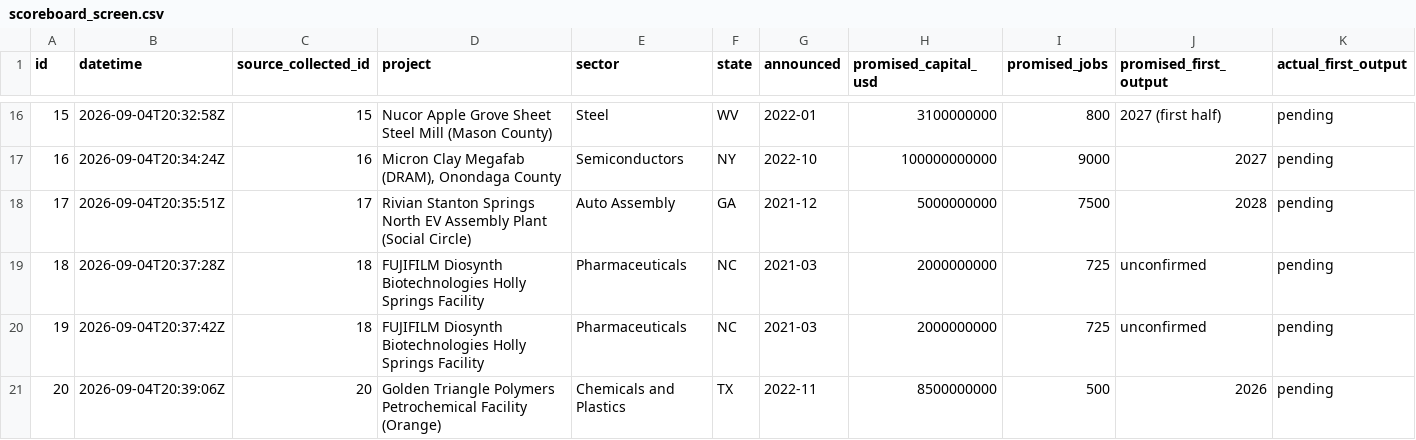
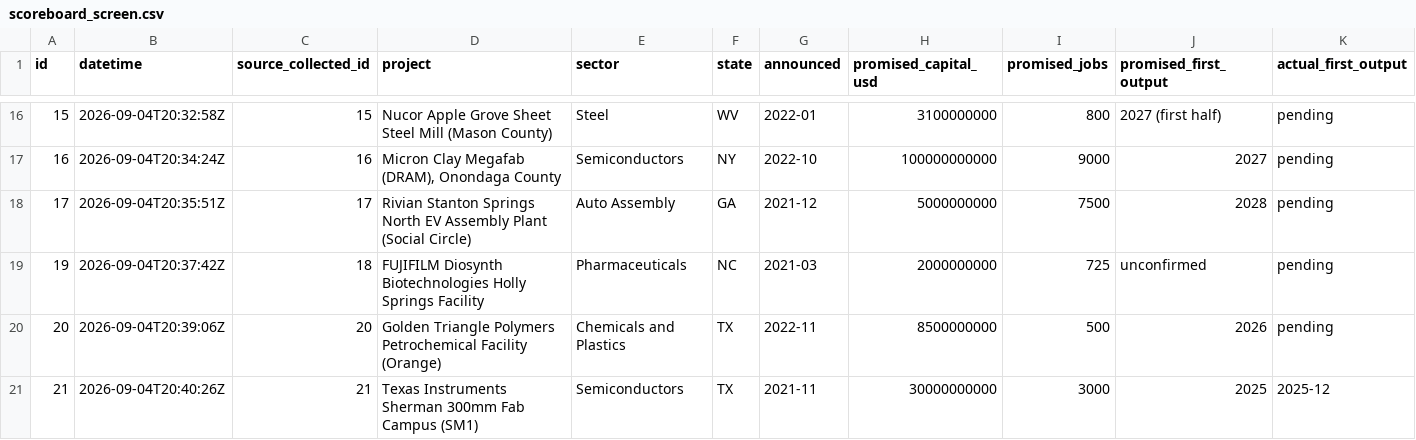
Before and after one commit to ashwinl4/promised-vs-produced-scoreboard, a CSV file: outputs/csv_tables/scoreboard_screen.csv, drawn as a sheet; only a part is shown, gaps mark what is left out; the shorter side is filled out with more unchanged rows; rows hold the shown columns only; the diff names each change by its address in the sheet, - before the commit and + after, or states it on an @@ line.

Commit message:
(data, bug) Remove the orphaned FUJIFILM duplicate row
screen_extracted 53 -> 52 rows, and 52 distinct projects: the two are
finally equal.

Source lead #18 had two Screen rows. The N=20 run extracted it, the
check FAILed on promised_date_source holding the string "None", the
extractor corrected the JSON and added it again, and both copies stayed
because nothing in the CLI could delete a row. Row #19 is the corrected
copy and PASSes; #18 was the FAILing original, blocking the review queue
and counted as a project in its own right.

Removed with `screen-remove --id 18 --yes`, which took its screen_check
row with it. That command exists because of this row.

```diff
--- a/outputs/csv_tables/scoreboard_screen.csv
+++ b/outputs/csv_tables/scoreboard_screen.csv
-row 19: 18 | 2026-09-04T20:37:28Z | 18 | FUJIFILM Diosynth Biotechnologies Holly Springs Facility | Pharmaceuticals | NC | 2021-03 | 2000000000 | 725 | unconfirmed | pending
```
Also changed, not shown: outputs/csv_tables/scoreboard_screen_check.csv, 1 other file.
